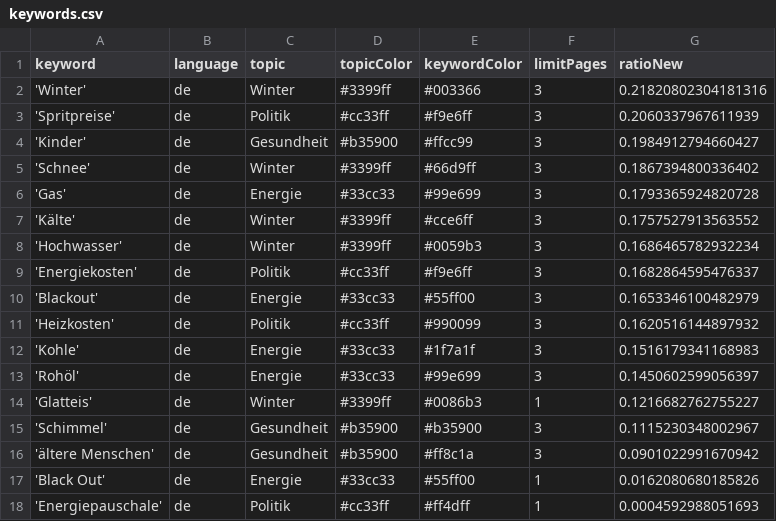
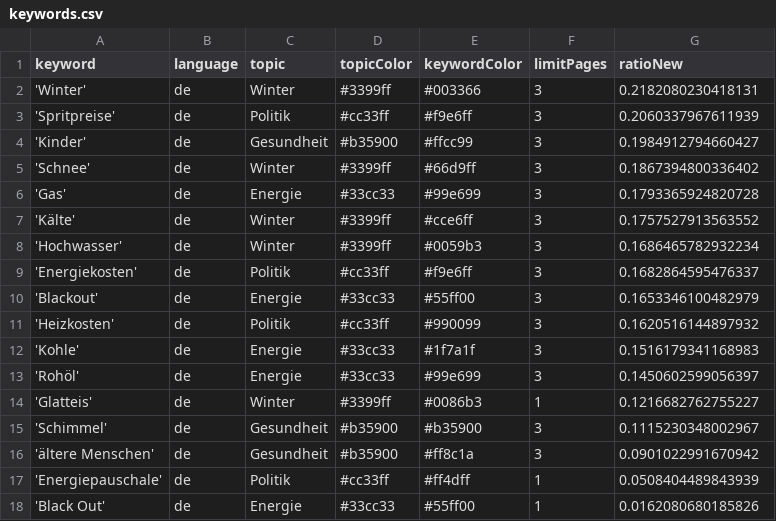
Before and after one commit to paulski99-news/winterIsComing2, a CSV file: keywords.csv, drawn as a sheet.

```diff
--- a/keywords.csv
+++ b/keywords.csv
@@ -1,3 +1,3 @@
 keyword,language,topic,topicColor,keywordColor,limitPages,ratioNew
-'Winter',de,Winter,#3399ff,#003366,3,0.21820802304181316
+'Winter',de,Winter,#3399ff,#003366,3,0.2182080230418131
 'Spritpreise',de,Politik,#cc33ff,#f9e6ff,3,0.2060337967611939
@@ -16,3 +16,3 @@ keyword,language,topic,topicColor,keywordColor,limitPages,ratioNew
 'ältere Menschen',de,Gesundheit,#b35900,#ff8c1a,3,0.0901022991670942
+'Energiepauschale',de,Politik,#cc33ff,#ff4dff,1,0.0508404489843939
 'Black Out',de,Energie,#33cc33,#55ff00,1,0.0162080680185826
-'Energiepauschale',de,Politik,#cc33ff,#ff4dff,1,0.0004592988051693
```
Also changed, not shown: csv/news_2026_04.csv.
